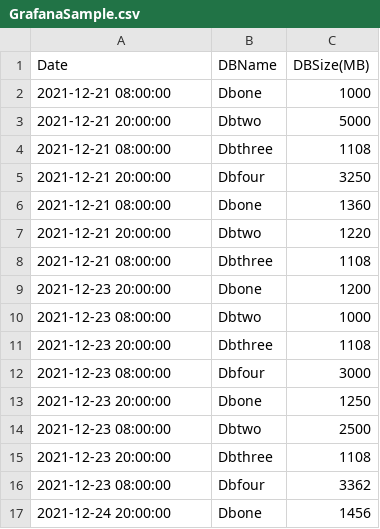
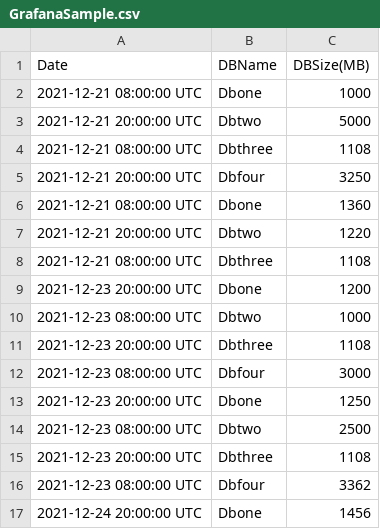
Before and after one commit to vasa025/Grafanademo, a CSV file: GrafanaSample.csv, drawn as a sheet.

Commit message:
Update GrafanaSample.csv

```diff
--- a/GrafanaSample.csv
+++ b/GrafanaSample.csv
@@ -1,17 +1,17 @@
 Date,DBName,DBSize(MB)
-2021-12-21 08:00:00,Dbone,1000
-2021-12-21 20:00:00,Dbtwo,5000
-2021-12-21 08:00:00,Dbthree,1108
-2021-12-21 20:00:00,Dbfour,3250
-2021-12-21 08:00:00,Dbone,1360
-2021-12-21 20:00:00,Dbtwo,1220
-2021-12-21 08:00:00,Dbthree,1108
-2021-12-23 20:00:00,Dbone,1200
-2021-12-23 08:00:00,Dbtwo,1000
-2021-12-23 20:00:00,Dbthree,1108
-2021-12-23 08:00:00,Dbfour,3000
-2021-12-23 20:00:00,Dbone,1250
-2021-12-23 08:00:00,Dbtwo,2500
-2021-12-23 20:00:00,Dbthree,1108
-2021-12-23 08:00:00,Dbfour,3362
-2021-12-24 20:00:00,Dbone,1456
+2021-12-21 08:00:00 UTC,Dbone,1000
+2021-12-21 20:00:00 UTC,Dbtwo,5000
+2021-12-21 08:00:00 UTC,Dbthree,1108
+2021-12-21 20:00:00 UTC,Dbfour,3250
+2021-12-21 08:00:00 UTC,Dbone,1360
+2021-12-21 20:00:00 UTC,Dbtwo,1220
+2021-12-21 08:00:00 UTC,Dbthree,1108
+2021-12-23 20:00:00 UTC,Dbone,1200
+2021-12-23 08:00:00 UTC,Dbtwo,1000
+2021-12-23 20:00:00 UTC,Dbthree,1108
+2021-12-23 08:00:00 UTC,Dbfour,3000
+2021-12-23 20:00:00 UTC,Dbone,1250
+2021-12-23 08:00:00 UTC,Dbtwo,2500
+2021-12-23 20:00:00 UTC,Dbthree,1108
+2021-12-23 08:00:00 UTC,Dbfour,3362
+2021-12-24 20:00:00 UTC,Dbone,1456
```
